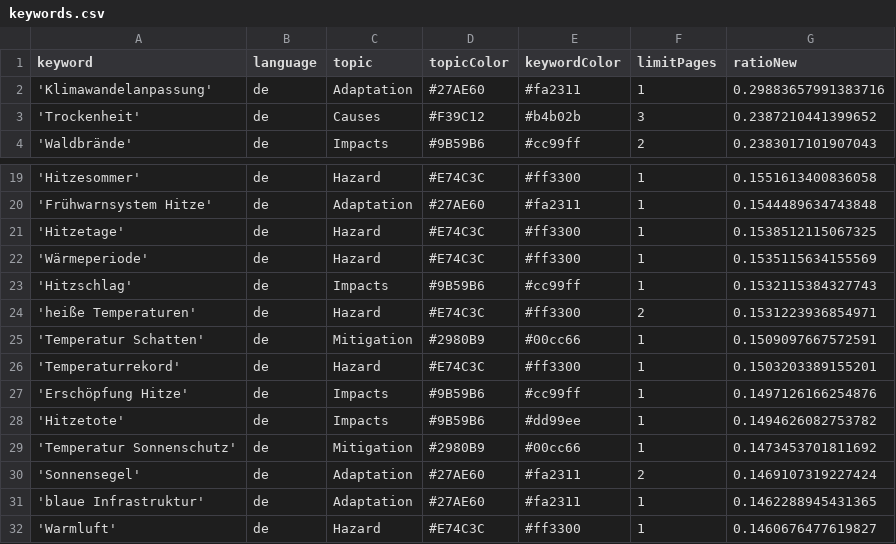
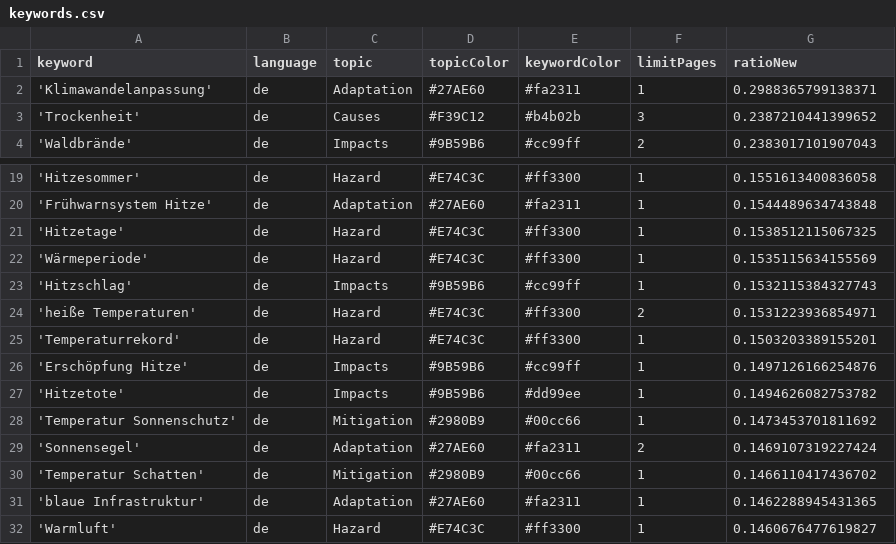
Before and after one commit to hannak555-news/heatIsComing, a CSV file: keywords.csv, drawn as a sheet; only a part is shown, gaps mark what is left out.

```diff
--- a/keywords.csv
+++ b/keywords.csv
@@ -1,3 +1,3 @@
 keyword,language,topic,topicColor,keywordColor,limitPages,ratioNew
-'Klimawandelanpassung',de,Adaptation,#27AE60,#fa2311,1,0.29883657991383716
+'Klimawandelanpassung',de,Adaptation,#27AE60,#fa2311,1,0.2988365799138371
 'Trockenheit',de,Causes,#F39C12,#b4b02b,3,0.2387210441399652
@@ -24,3 +24,2 @@ keyword,language,topic,topicColor,keywordColor,limitPages,ratioNew
 'heiße Temperaturen',de,Hazard,#E74C3C,#ff3300,2,0.1531223936854971
-'Temperatur Schatten',de,Mitigation,#2980B9,#00cc66,1,0.1509097667572591
 'Temperaturrekord',de,Hazard,#E74C3C,#ff3300,1,0.1503203389155201
@@ -30,2 +29,3 @@ keyword,language,topic,topicColor,keywordColor,limitPages,ratioNew
 'Sonnensegel',de,Adaptation,#27AE60,#fa2311,2,0.1469107319227424
+'Temperatur Schatten',de,Mitigation,#2980B9,#00cc66,1,0.1466110417436702
 'blaue Infrastruktur',de,Adaptation,#27AE60,#fa2311,1,0.1462288945431365
```
Also changed, not shown: csv/news_2026_04.csv, csv/news_2026_05.csv.
